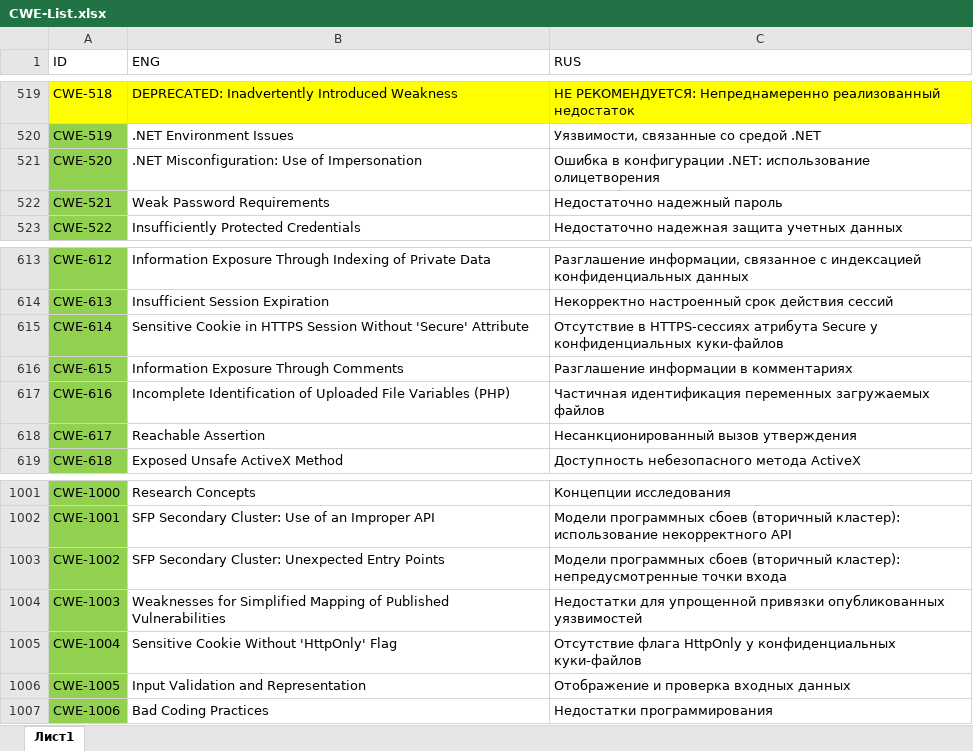
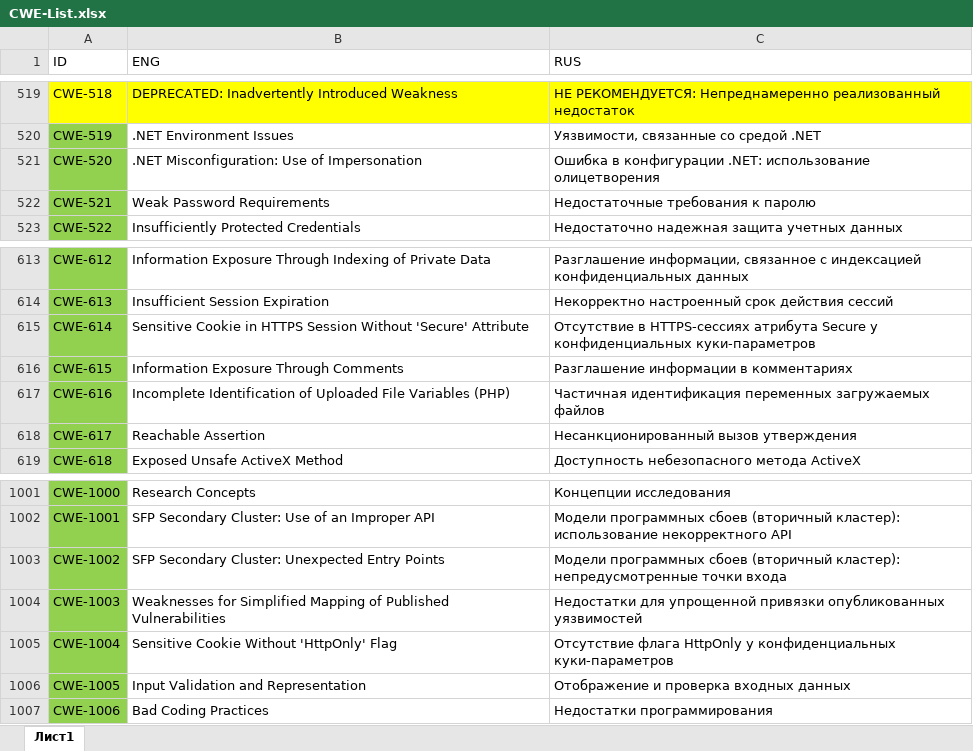
Before and after one commit to PositiveTechnologies/PT.Doc, an Excel workbook: CWE-List/CWE-List.xlsx, sheet Лист1, drawn as a sheet; only a part is shown, gaps mark what is left out; values as stored, in another font and other column widths than the file's, no borders; table styles not drawn; the diff names each change by its address in the sheet, - before the commit and + after, or states it on an @@ line.

```diff
--- a/CWE-List/CWE-List.xlsx (sheet Лист1)
+++ b/CWE-List/CWE-List.xlsx (sheet Лист1)
-C522 (RUS): Недостаточно надежный пароль
+C522 (RUS): Недостаточные требования к паролю
-C615 (RUS): …у конфиденциальных куки-файлов
+C615 (RUS): …у конфиденциальных куки-параметров
-C1005 (RUS): …у конфиденциальных куки-файлов
+C1005 (RUS): …у конфиденциальных куки-параметров
```
Also changed, not shown: 1 other file.
